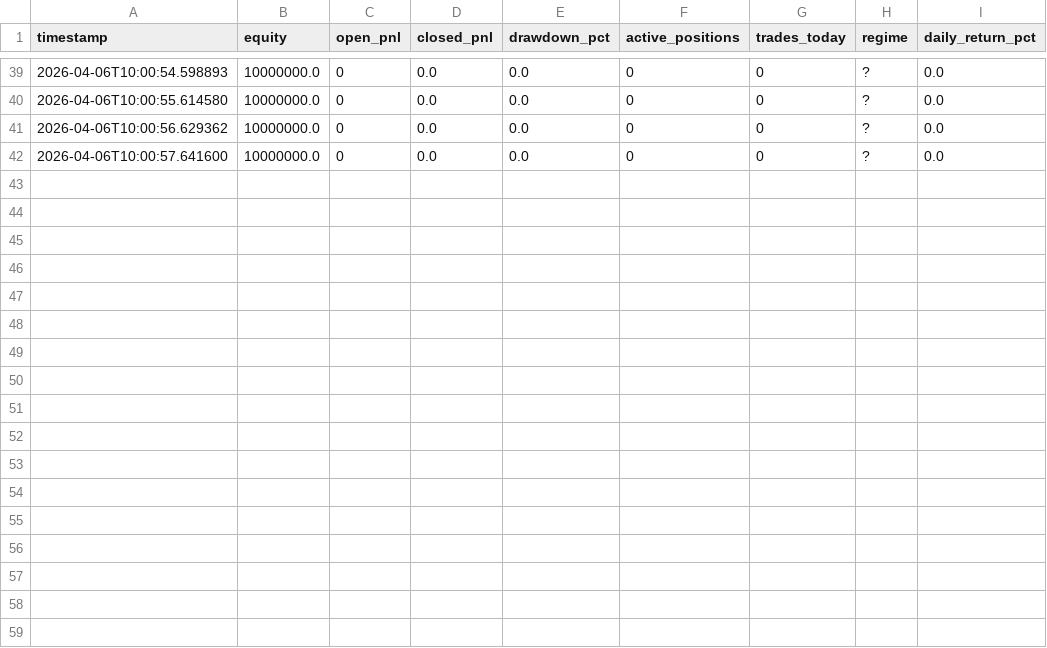
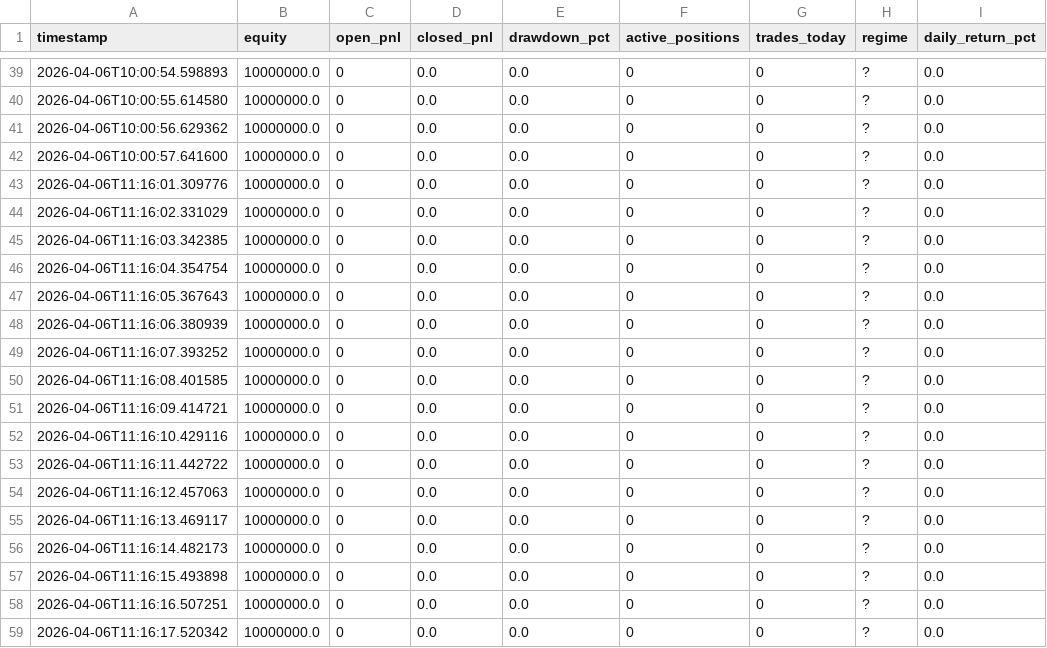
Before and after one commit to codewizarz/sps, a CSV file: quant_repo/live/logs/pnl_live.csv, drawn as a sheet; only a part is shown, gaps mark what is left out; the diff names each change by its address in the sheet, - before the commit and + after, or states it on an @@ line.

```diff
--- a/quant_repo/live/logs/pnl_live.csv
+++ b/quant_repo/live/logs/pnl_live.csv
+row 43: 2026-04-06T11:16:01.309776 | 10000000.0 | 0 | 0.0 | 0.0 | 0 | 0 | ? | 0.0
+row 44: 2026-04-06T11:16:02.331029 | 10000000.0 | 0 | 0.0 | 0.0 | 0 | 0 | ? | 0.0
+row 45: 2026-04-06T11:16:03.342385 | 10000000.0 | 0 | 0.0 | 0.0 | 0 | 0 | ? | 0.0
+row 46: 2026-04-06T11:16:04.354754 | 10000000.0 | 0 | 0.0 | 0.0 | 0 | 0 | ? | 0.0
+row 47: 2026-04-06T11:16:05.367643 | 10000000.0 | 0 | 0.0 | 0.0 | 0 | 0 | ? | 0.0
+row 48: 2026-04-06T11:16:06.380939 | 10000000.0 | 0 | 0.0 | 0.0 | 0 | 0 | ? | 0.0
+row 49: 2026-04-06T11:16:07.393252 | 10000000.0 | 0 | 0.0 | 0.0 | 0 | 0 | ? | 0.0
+row 50: 2026-04-06T11:16:08.401585 | 10000000.0 | 0 | 0.0 | 0.0 | 0 | 0 | ? | 0.0
+row 51: 2026-04-06T11:16:09.414721 | 10000000.0 | 0 | 0.0 | 0.0 | 0 | 0 | ? | 0.0
+row 52: 2026-04-06T11:16:10.429116 | 10000000.0 | 0 | 0.0 | 0.0 | 0 | 0 | ? | 0.0
+row 53: 2026-04-06T11:16:11.442722 | 10000000.0 | 0 | 0.0 | 0.0 | 0 | 0 | ? | 0.0
+row 54: 2026-04-06T11:16:12.457063 | 10000000.0 | 0 | 0.0 | 0.0 | 0 | 0 | ? | 0.0
+row 55: 2026-04-06T11:16:13.469117 | 10000000.0 | 0 | 0.0 | 0.0 | 0 | 0 | ? | 0.0
+row 56: 2026-04-06T11:16:14.482173 | 10000000.0 | 0 | 0.0 | 0.0 | 0 | 0 | ? | 0.0
+row 57: 2026-04-06T11:16:15.493898 | 10000000.0 | 0 | 0.0 | 0.0 | 0 | 0 | ? | 0.0
+row 58: 2026-04-06T11:16:16.507251 | 10000000.0 | 0 | 0.0 | 0.0 | 0 | 0 | ? | 0.0
+row 59: 2026-04-06T11:16:17.520342 | 10000000.0 | 0 | 0.0 | 0.0 | 0 | 0 | ? | 0.0
```
Also changed, not shown: 2 other files.
